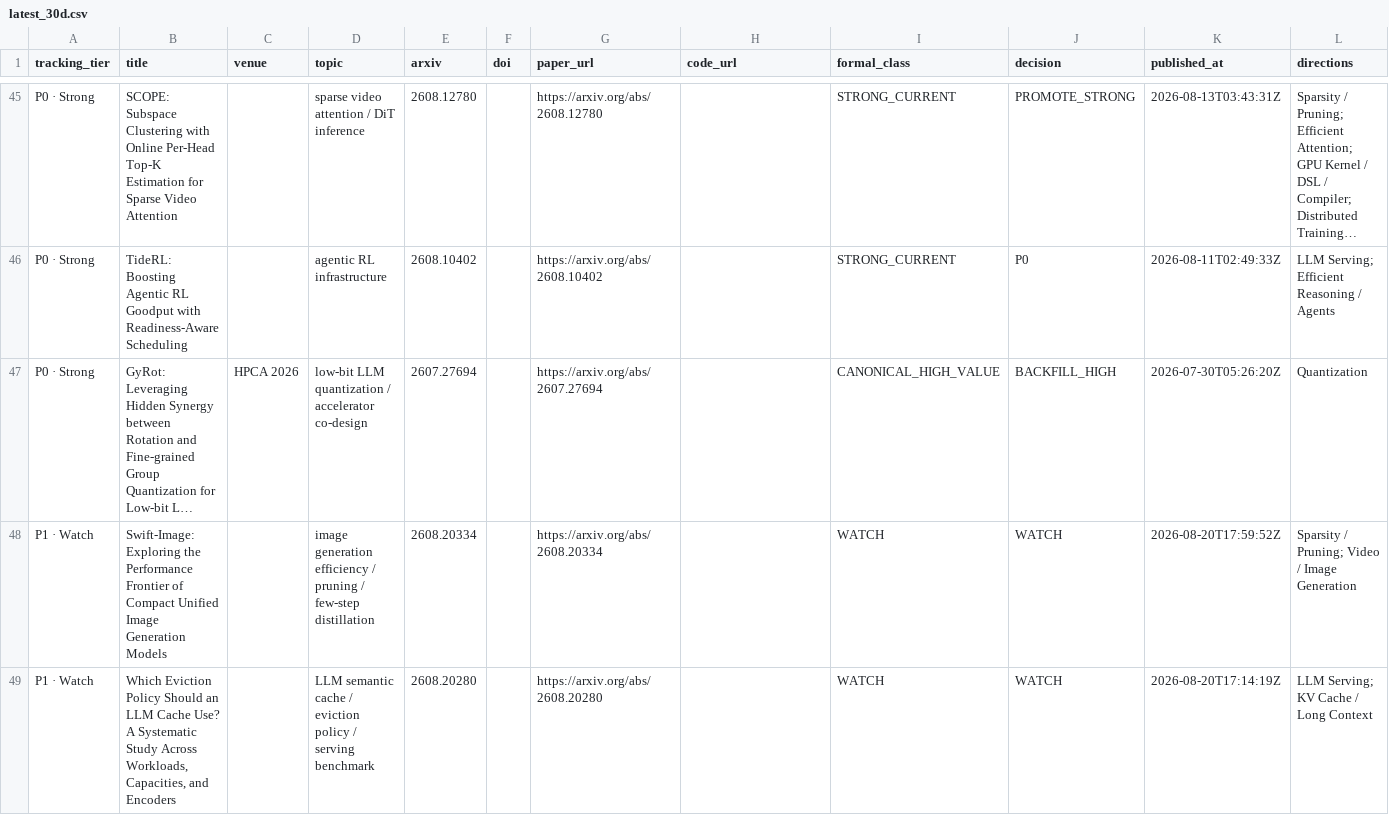
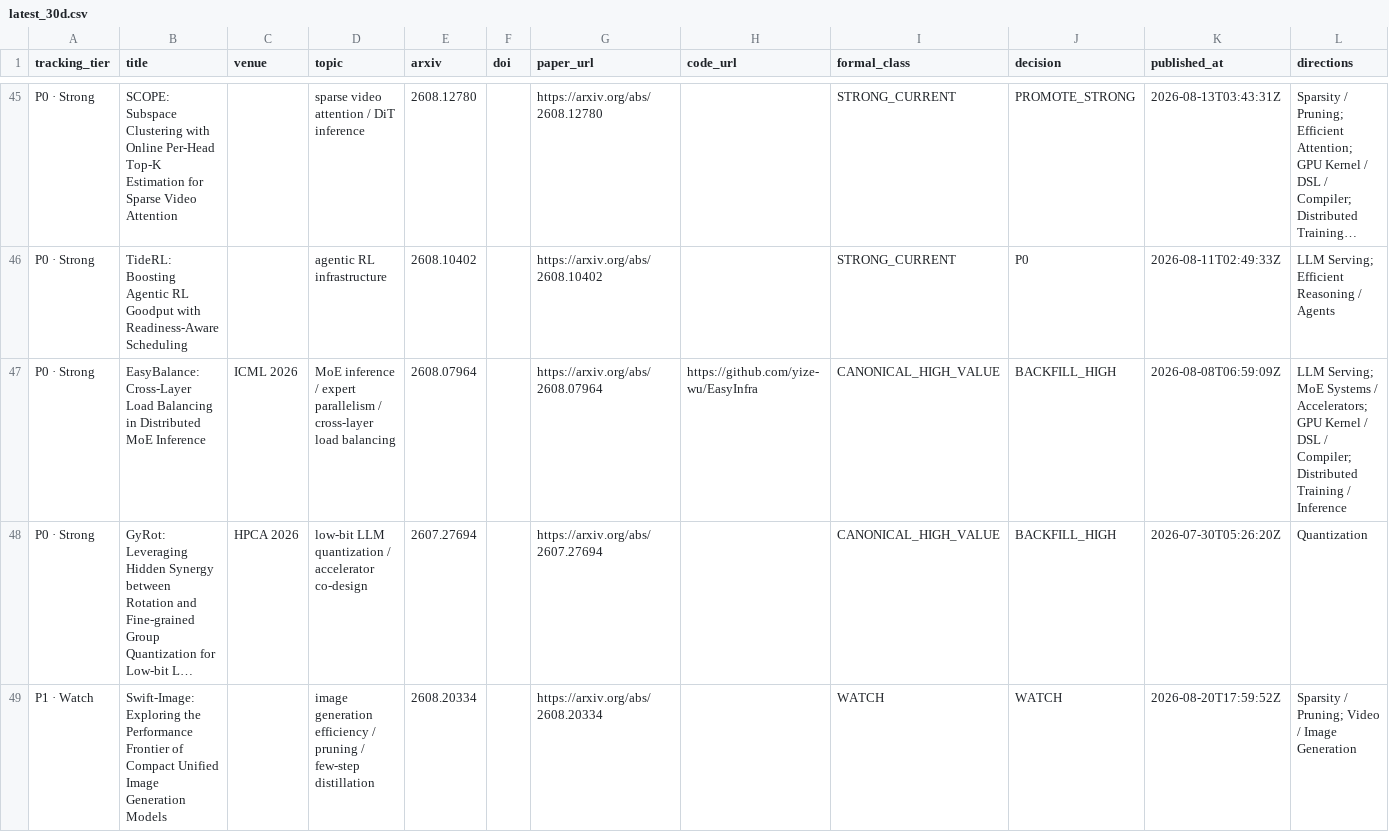
Before and after one commit to WangZhican/efficient-ml-landscape, a CSV file: data/latest_30d.csv, drawn as a sheet; only a part is shown, gaps mark what is left out; the shorter side is filled out with more unchanged rows; long unchanged cells end in …; the diff names each change by its address in the sheet, - before the commit and + after, or states it on an @@ line.

```diff
--- a/data/latest_30d.csv
+++ b/data/latest_30d.csv
+row 47: P0 · Strong | EasyBalance: Cross-Layer Load Balancing in Distributed MoE Inference | ICML 2026 | MoE inference / expert parallelism / cross-layer load balancing | 2608.07964 |  | https://arxiv.org/abs/2608.07964 | https://github.com/yize-wu/EasyInfra | CANONICAL_HIGH_VALUE | BACKFILL_HIGH | 2026-08-08T06:59:09Z | LLM Serving; MoE Systems / Accelerators; GPU Kernel / DSL / Compiler; Distributed Training / Inference
```
Also changed, not shown: data/classical.csv, data/papers.csv, 24 other files.
